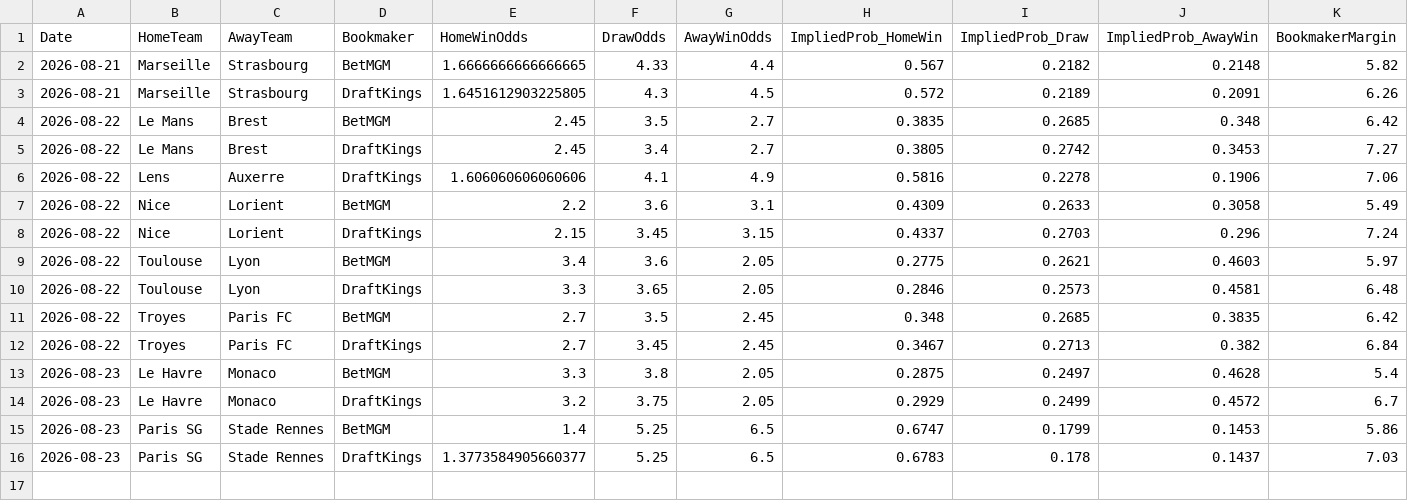
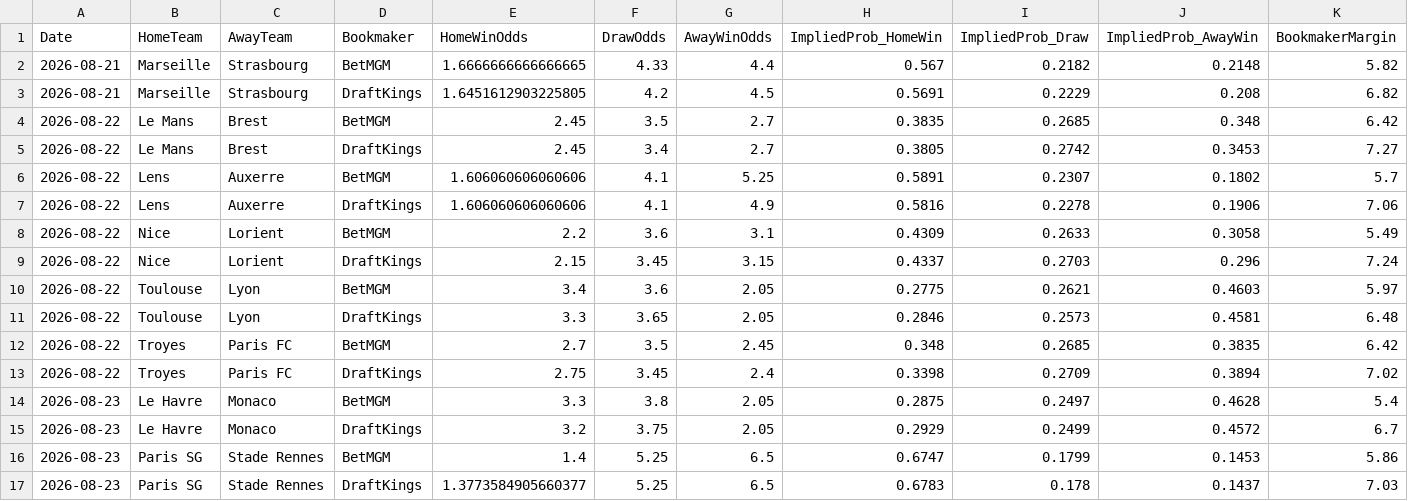
Before and after one commit to gmalbert/ligue-1, a CSV file: data_files/raw/odds.csv, drawn as a sheet.

```diff
--- a/data_files/raw/odds.csv
+++ b/data_files/raw/odds.csv
@@ -2,5 +2,6 @@ Date,HomeTeam,AwayTeam,Bookmaker,HomeWinOdds,DrawOdds,AwayWinOdds,ImpliedProb_Ho
 2026-08-21,Marseille,Strasbourg,BetMGM,1.6666666666666665,4.33,4.4,0.567,0.2182,0.2148,5.82
-2026-08-21,Marseille,Strasbourg,DraftKings,1.6451612903225805,4.3,4.5,0.572,0.2189,0.2091,6.26
+2026-08-21,Marseille,Strasbourg,DraftKings,1.6451612903225805,4.2,4.5,0.5691,0.2229,0.208,6.82
 2026-08-22,Le Mans,Brest,BetMGM,2.45,3.5,2.7,0.3835,0.2685,0.348,6.42
 2026-08-22,Le Mans,Brest,DraftKings,2.45,3.4,2.7,0.3805,0.2742,0.3453,7.27
+2026-08-22,Lens,Auxerre,BetMGM,1.606060606060606,4.1,5.25,0.5891,0.2307,0.1802,5.7
 2026-08-22,Lens,Auxerre,DraftKings,1.606060606060606,4.1,4.9,0.5816,0.2278,0.1906,7.06
@@ -11,3 +12,3 @@ Date,HomeTeam,AwayTeam,Bookmaker,HomeWinOdds,DrawOdds,AwayWinOdds,ImpliedProb_Ho
 2026-08-22,Troyes,Paris FC,BetMGM,2.7,3.5,2.45,0.348,0.2685,0.3835,6.42
-2026-08-22,Troyes,Paris FC,DraftKings,2.7,3.45,2.45,0.3467,0.2713,0.382,6.84
+2026-08-22,Troyes,Paris FC,DraftKings,2.75,3.45,2.4,0.3398,0.2709,0.3894,7.02
 2026-08-23,Le Havre,Monaco,BetMGM,3.3,3.8,2.05,0.2875,0.2497,0.4628,5.4
```
Also changed, not shown: data_files/model_features/market_features.csv, data_files/predictions_log.csv, 9 other files.
